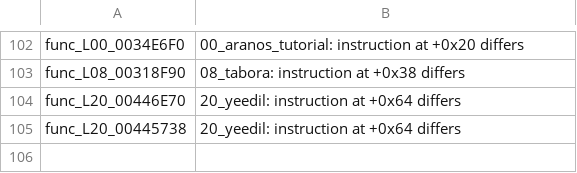
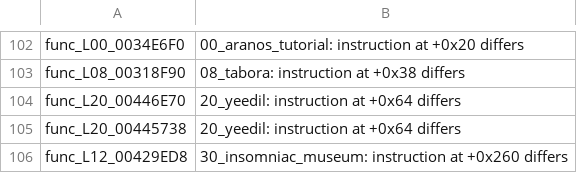
Before and after one commit to OpenRAC/rac2-decomp, a TSV file: config/pal/not_carried.tsv, drawn as a sheet; only a part is shown, gaps mark what is left out.

Commit message:
feat(levels): 7 functions exact match
func_L00_003B3450 (27 places), func_L02_00401638, func_L18_002DEFF8 (2 places),
func_00334A88, func_L08_0042A0B0, func_L12_00429ED8 (2 places), func_L30_00417120.

tools/levels.py: a lui followed by an ori on its register is a number, not an address, so
the Museum copy of func_L12_00429ED8 (0x801010 against 0x202020) is its own function,
func_L30_00417120. The catalogues change by that one row; the other changed lines are
fingerprints. In pal and us2 the three-place row stays assembly (not_carried.tsv).

func_L08_0042A0B0 has no dead initial values: named constants and argument copies read in
the loop give gcse its 500 insns. docs/MATCHING-BLOCKERS.md has what closed each.

tools/check.py passes at every place in us and us2.

```diff
--- a/config/pal/not_carried.tsv
+++ b/config/pal/not_carried.tsv
@@ -105 +105,2 @@ func_L20_00446E70	20_yeedil: instruction at +0x64 differs
 func_L20_00445738	20_yeedil: instruction at +0x64 differs
+func_L12_00429ED8	30_insomniac_museum: instruction at +0x260 differs
```
Also changed, not shown: config/us2/not_carried.tsv, 26 other files.
